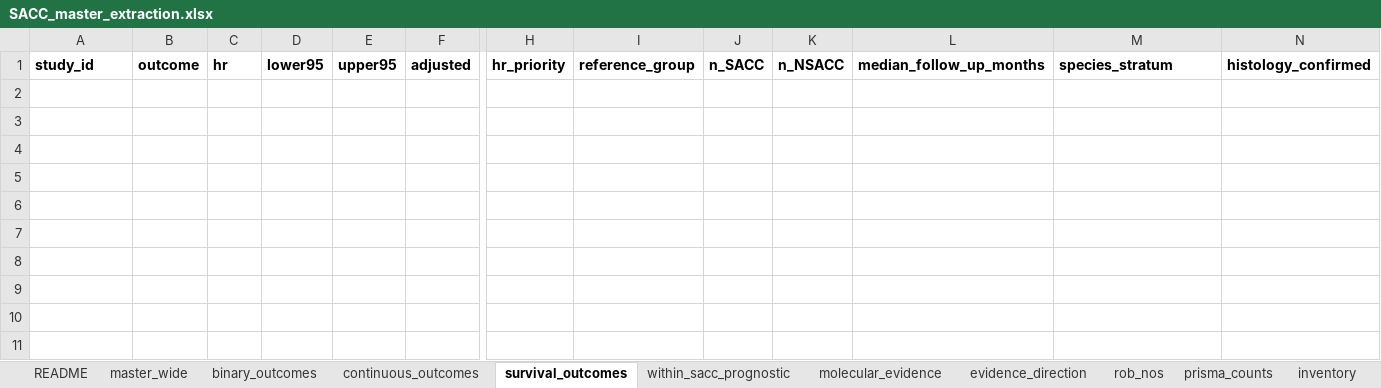
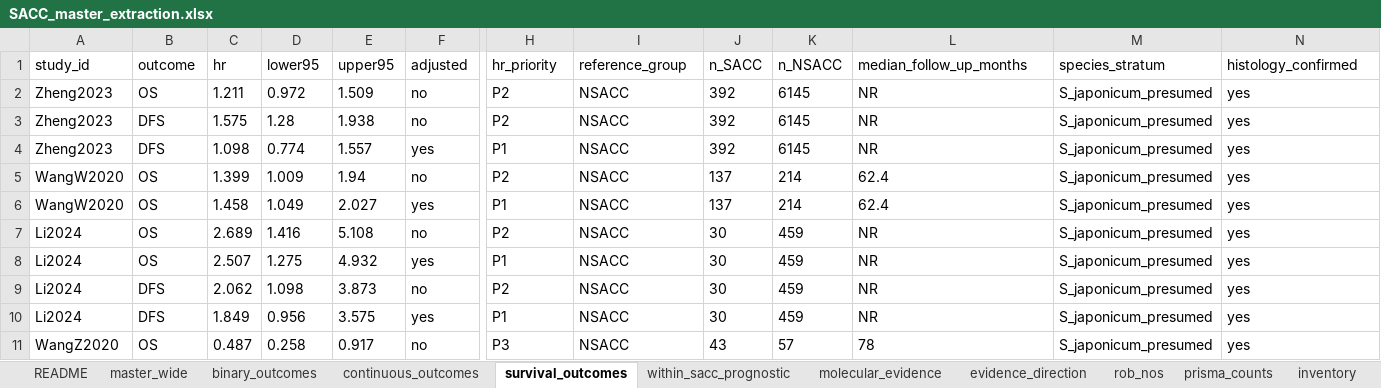
Before and after one commit to jaysonpasaolrmt082-ctrl/flashcardf, an Excel workbook: sacc-meta-analysis/data/SACC_master_extraction.xlsx, sheet survival_outcomes, drawn as a sheet; only a part is shown, gaps mark what is left out; values as stored, in another font and other column widths than the file's, no borders; rows hold the shown columns only; the diff covers the shown part only; the diff names each change by its address in the sheet, - before the commit and + after, or states it on an @@ line.

```diff
--- a/sacc-meta-analysis/data/SACC_master_extraction.xlsx (sheet survival_outcomes)
+++ b/sacc-meta-analysis/data/SACC_master_extraction.xlsx (sheet survival_outcomes)
-A1:N1 bold: on
+A1:N1 bold: off
+row 2: Zheng2023 | OS | 1.211 | 0.972 | 1.509 | no | P2 | NSACC | 392 | 6145 | NR | S_japonicum_presumed | yes
+row 3: Zheng2023 | DFS | 1.575 | 1.28 | 1.938 | no | P2 | NSACC | 392 | 6145 | NR | S_japonicum_presumed | yes
+row 4: Zheng2023 | DFS | 1.098 | 0.774 | 1.557 | yes | P1 | NSACC | 392 | 6145 | NR | S_japonicum_presumed | yes
+row 5: WangW2020 | OS | 1.399 | 1.009 | 1.94 | no | P2 | NSACC | 137 | 214 | 62.4 | S_japonicum_presumed | yes
+row 6: WangW2020 | OS | 1.458 | 1.049 | 2.027 | yes | P1 | NSACC | 137 | 214 | 62.4 | S_japonicum_presumed | yes
+row 7: Li2024 | OS | 2.689 | 1.416 | 5.108 | no | P2 | NSACC | 30 | 459 | NR | S_japonicum_presumed | yes
+row 8: Li2024 | OS | 2.507 | 1.275 | 4.932 | yes | P1 | NSACC | 30 | 459 | NR | S_japonicum_presumed | yes
+row 9: Li2024 | DFS | 2.062 | 1.098 | 3.873 | no | P2 | NSACC | 30 | 459 | NR | S_japonicum_presumed | yes
+row 10: Li2024 | DFS | 1.849 | 0.956 | 3.575 | yes | P1 | NSACC | 30 | 459 | NR | S_japonicum_presumed | yes
+row 11: WangZ2020 | OS | 0.487 | 0.258 | 0.917 | no | P3 | NSACC | 43 | 57 | 78 | S_japonicum_presumed | yes
```
Also changed, not shown: cell formats elsewhere in this sheet, sheet binary_outcomes, sheet molecular_evidence, sheet evidence_direction, sheet within_sacc_prognostic, sheet inventory, sheet continuous_outcomes, 3 more sheets, 43 other files.
